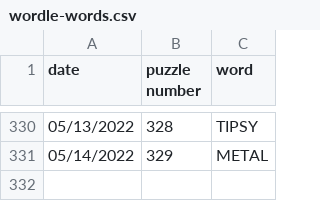
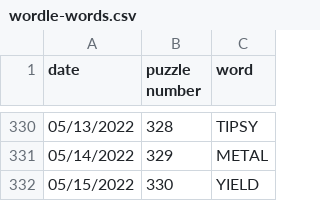
Before and after one commit to dogunter/wordlist, a CSV file: wordle-words.csv, drawn as a sheet; only a part is shown, gaps mark what is left out; the diff names each change by its address in the sheet, - before the commit and + after, or states it on an @@ line.

Commit message:
New solution
Added for 5/15/2022

```diff
--- a/wordle-words.csv
+++ b/wordle-words.csv
+row 332: 05/15/2022 | 330 | YIELD
```
